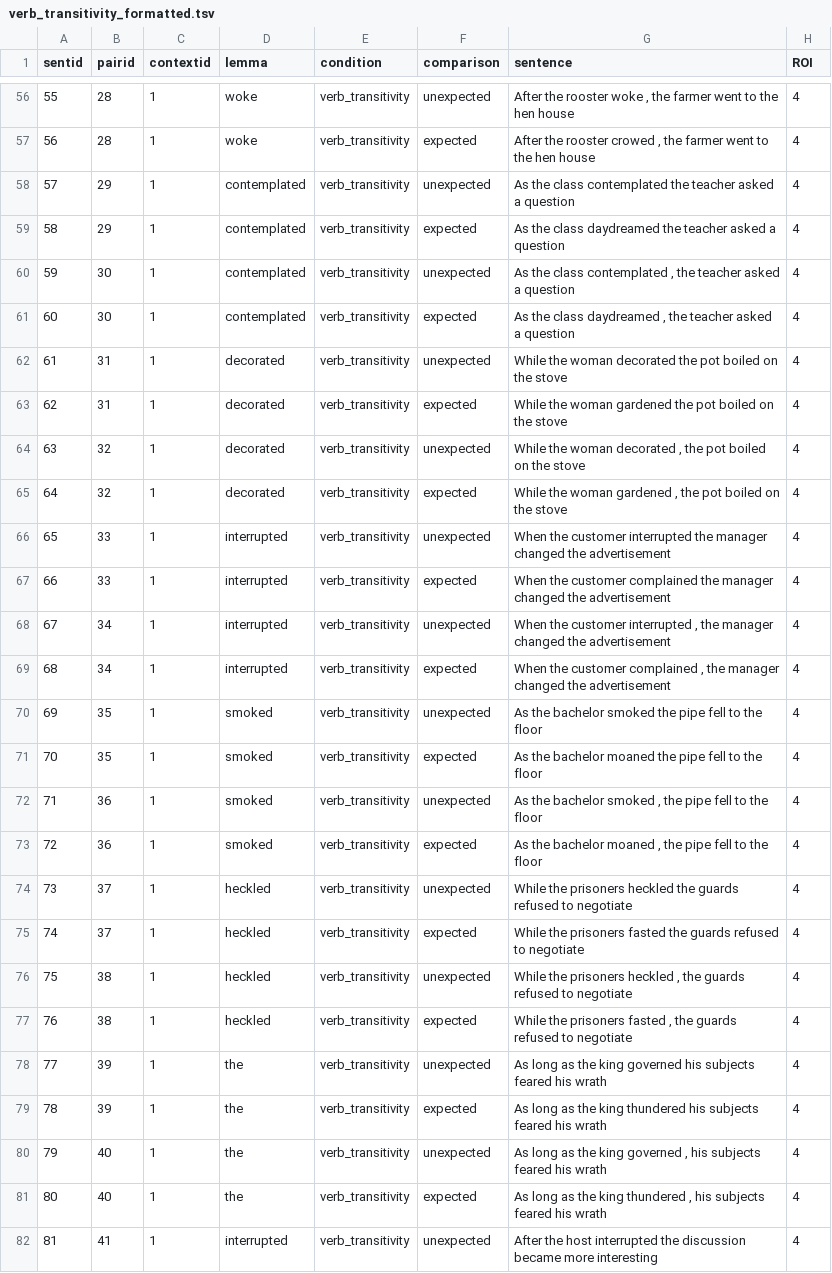
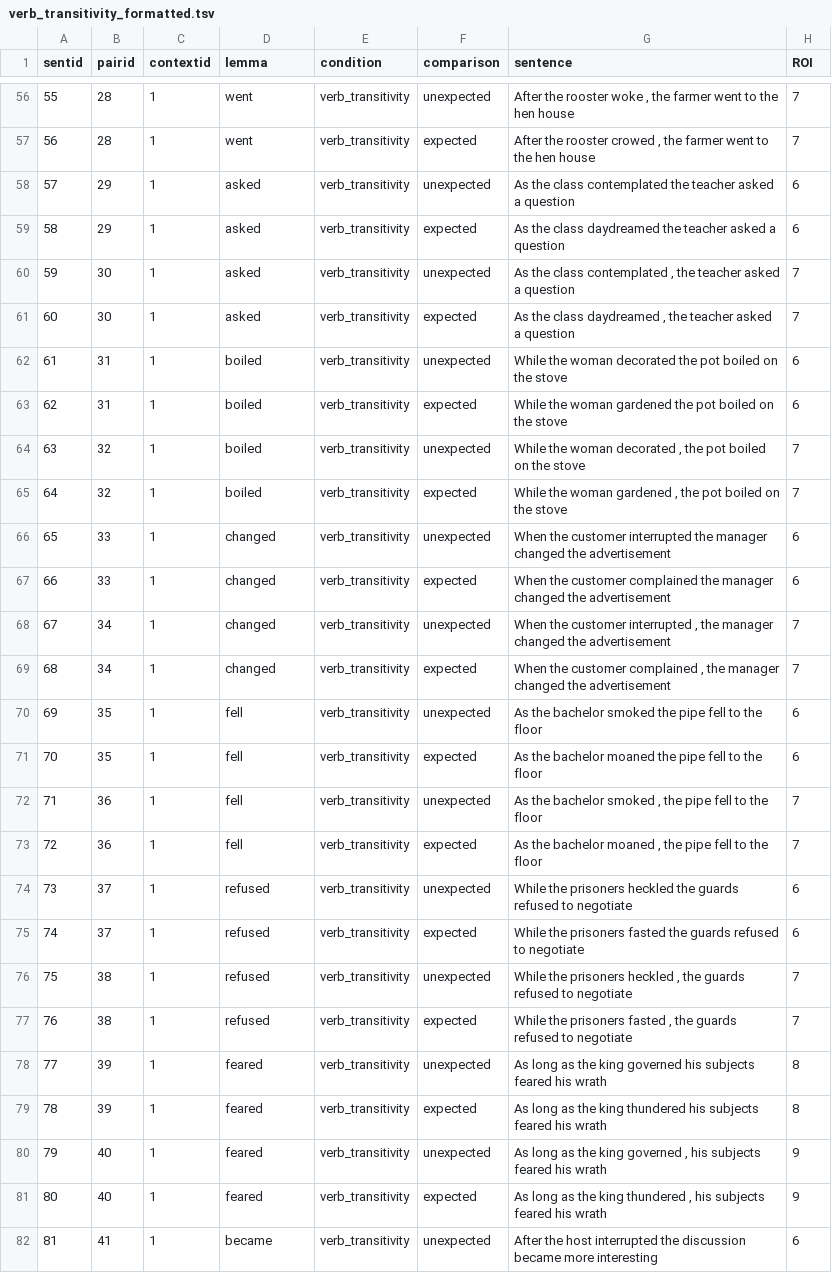
Before and after one commit to anziw/uni-vs-bi, a TSV file: data/verb_transitivity_formatted.tsv, drawn as a sheet; only a part is shown, gaps mark what is left out; the diff covers the shown part only.

```diff
--- a/data/verb_transitivity_formatted.tsv
+++ b/data/verb_transitivity_formatted.tsv
@@ -56,27 +56,27 @@ sentid	pairid	contextid	lemma	condition	comparison	sentence	ROI
-55	28	1	woke	verb_transitivity	unexpected	After the rooster woke , the farmer went to the hen house	4
-56	28	1	woke	verb_transitivity	expected	After the rooster crowed , the farmer went to the hen house	4
-57	29	1	contemplated	verb_transitivity	unexpected	As the class contemplated the teacher asked a question	4
-58	29	1	contemplated	verb_transitivity	expected	As the class daydreamed the teacher asked a question	4
-59	30	1	contemplated	verb_transitivity	unexpected	As the class contemplated , the teacher asked a question	4
-60	30	1	contemplated	verb_transitivity	expected	As the class daydreamed , the teacher asked a question	4
-61	31	1	decorated	verb_transitivity	unexpected	While the woman decorated the pot boiled on the stove	4
-62	31	1	decorated	verb_transitivity	expected	While the woman gardened the pot boiled on the stove	4
-63	32	1	decorated	verb_transitivity	unexpected	While the woman decorated , the pot boiled on the stove	4
-64	32	1	decorated	verb_transitivity	expected	While the woman gardened , the pot boiled on the stove	4
-65	33	1	interrupted	verb_transitivity	unexpected	When the customer interrupted the manager changed the advertisement	4
-66	33	1	interrupted	verb_transitivity	expected	When the customer complained the manager changed the advertisement	4
-67	34	1	interrupted	verb_transitivity	unexpected	When the customer interrupted , the manager changed the advertisement	4
-68	34	1	interrupted	verb_transitivity	expected	When the customer complained , the manager changed the advertisement	4
-69	35	1	smoked	verb_transitivity	unexpected	As the bachelor smoked the pipe fell to the floor	4
-70	35	1	smoked	verb_transitivity	expected	As the bachelor moaned the pipe fell to the floor	4
-71	36	1	smoked	verb_transitivity	unexpected	As the bachelor smoked , the pipe fell to the floor	4
-72	36	1	smoked	verb_transitivity	expected	As the bachelor moaned , the pipe fell to the floor	4
-73	37	1	heckled	verb_transitivity	unexpected	While the prisoners heckled the guards refused to negotiate	4
-74	37	1	heckled	verb_transitivity	expected	While the prisoners fasted the guards refused to negotiate	4
-75	38	1	heckled	verb_transitivity	unexpected	While the prisoners heckled , the guards refused to negotiate	4
-76	38	1	heckled	verb_transitivity	expected	While the prisoners fasted , the guards refused to negotiate	4
-77	39	1	the	verb_transitivity	unexpected	As long as the king governed his subjects feared his wrath	4
-78	39	1	the	verb_transitivity	expected	As long as the king thundered his subjects feared his wrath	4
-79	40	1	the	verb_transitivity	unexpected	As long as the king governed , his subjects feared his wrath	4
-80	40	1	the	verb_transitivity	expected	As long as the king thundered , his subjects feared his wrath	4
-81	41	1	interrupted	verb_transitivity	unexpected	After the host interrupted the discussion became more interesting	4
+55	28	1	went	verb_transitivity	unexpected	After the rooster woke , the farmer went to the hen house	7
+56	28	1	went	verb_transitivity	expected	After the rooster crowed , the farmer went to the hen house	7
+57	29	1	asked	verb_transitivity	unexpected	As the class contemplated the teacher asked a question	6
+58	29	1	asked	verb_transitivity	expected	As the class daydreamed the teacher asked a question	6
+59	30	1	asked	verb_transitivity	unexpected	As the class contemplated , the teacher asked a question	7
+60	30	1	asked	verb_transitivity	expected	As the class daydreamed , the teacher asked a question	7
+61	31	1	boiled	verb_transitivity	unexpected	While the woman decorated the pot boiled on the stove	6
+62	31	1	boiled	verb_transitivity	expected	While the woman gardened the pot boiled on the stove	6
+63	32	1	boiled	verb_transitivity	unexpected	While the woman decorated , the pot boiled on the stove	7
+64	32	1	boiled	verb_transitivity	expected	While the woman gardened , the pot boiled on the stove	7
+65	33	1	changed	verb_transitivity	unexpected	When the customer interrupted the manager changed the advertisement	6
+66	33	1	changed	verb_transitivity	expected	When the customer complained the manager changed the advertisement	6
+67	34	1	changed	verb_transitivity	unexpected	When the customer interrupted , the manager changed the advertisement	7
+68	34	1	changed	verb_transitivity	expected	When the customer complained , the manager changed the advertisement	7
+69	35	1	fell	verb_transitivity	unexpected	As the bachelor smoked the pipe fell to the floor	6
+70	35	1	fell	verb_transitivity	expected	As the bachelor moaned the pipe fell to the floor	6
+71	36	1	fell	verb_transitivity	unexpected	As the bachelor smoked , the pipe fell to the floor	7
+72	36	1	fell	verb_transitivity	expected	As the bachelor moaned , the pipe fell to the floor	7
+73	37	1	refused	verb_transitivity	unexpected	While the prisoners heckled the guards refused to negotiate	6
+74	37	1	refused	verb_transitivity	expected	While the prisoners fasted the guards refused to negotiate	6
+75	38	1	refused	verb_transitivity	unexpected	While the prisoners heckled , the guards refused to negotiate	7
+76	38	1	refused	verb_transitivity	expected	While the prisoners fasted , the guards refused to negotiate	7
+77	39	1	feared	verb_transitivity	unexpected	As long as the king governed his subjects feared his wrath	8
+78	39	1	feared	verb_transitivity	expected	As long as the king thundered his subjects feared his wrath	8
+79	40	1	feared	verb_transitivity	unexpected	As long as the king governed , his subjects feared his wrath	9
+80	40	1	feared	verb_transitivity	expected	As long as the king thundered , his subjects feared his wrath	9
+81	41	1	became	verb_transitivity	unexpected	After the host interrupted the discussion became more interesting	6
```
Also changed, not shown: 138 edited cells elsewhere in this file, data/MVRR_formatted.tsv, data/overt_object_formatted.tsv, 3 other files.
